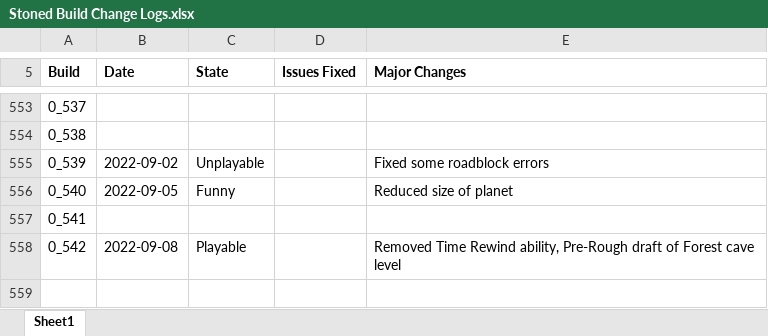
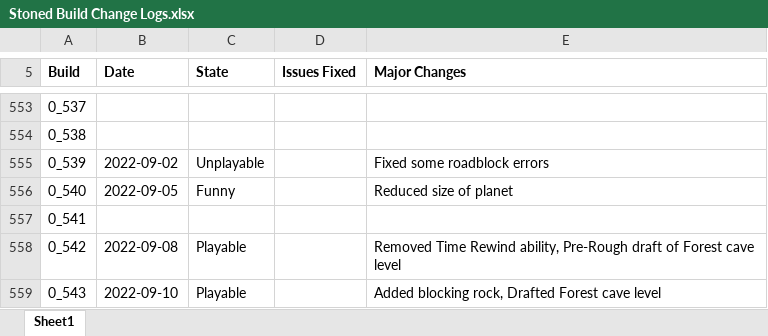
Before and after one commit to shieldgenerator7/Stonicorn, an Excel workbook: Docs/Stoned Build Change Logs.xlsx, sheet Sheet1, drawn as a sheet; only a part is shown, gaps mark what is left out; values as stored, in another font and other column widths than the file's, no borders; conditional formats not drawn; the diff names each change by its address in the sheet, - before the commit and + after, or states it on an @@ line.

Commit message:
Build 0.543

```diff
--- a/Docs/Stoned Build Change Logs.xlsx (sheet Sheet1)
+++ b/Docs/Stoned Build Change Logs.xlsx (sheet Sheet1)
+row 559: 0_543 | 2022-09-10 | Playable |  | Added blocking rock, Drafted Forest cave level
```
Also changed, not shown: 1 other file.
